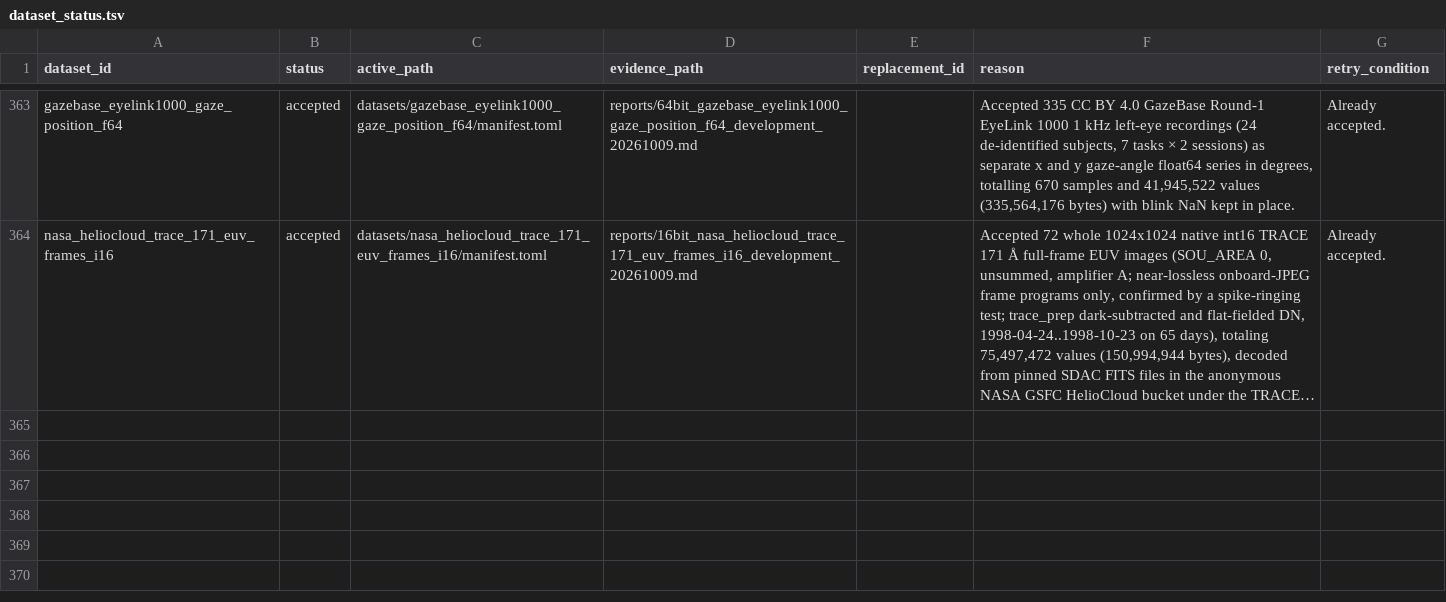
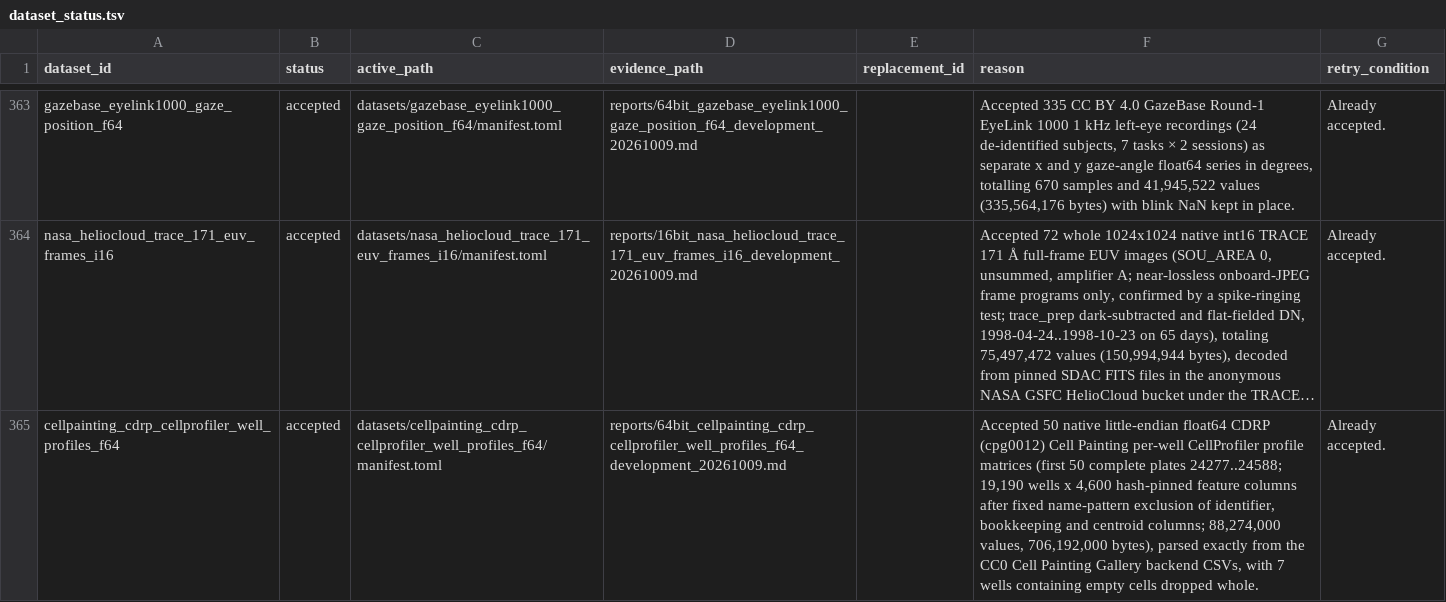
Before and after one commit to Cyan4973/public_datasets_collection, a TSV file: attempts/dataset_status.tsv, drawn as a sheet; only a part is shown, gaps mark what is left out; long unchanged cells end in …; the diff names each change by its address in the sheet, - before the commit and + after, or states it on an @@ line.

```diff
--- a/attempts/dataset_status.tsv
+++ b/attempts/dataset_status.tsv
+row 365: cellpainting_cdrp_cellprofiler_well_profiles_f64 | accepted | datasets/cellpainting_cdrp_cellprofiler_well_profiles_f64/manifest.toml | reports/64bit_cellpainting_cdrp_cellprofiler_well_profiles_f64_development_20261009.md |  | Accepted 50 native little-endian float64 CDRP (cpg0012) Cell Painting per-well CellProfiler profile matrices (first 50 complete plates 24277..24588; 19,190 wells x 4,600 hash-pinned feature columns after fixed name-pattern exclusion of identifier, bookkeeping and centroid columns; 88,274,000 values, 706,192,000 bytes), parsed exactly from the CC0 Cell Painting Gallery backend CSVs, with 7 wells containing empty cells dropped whole. | Already accepted.
```
Also changed, not shown: pipeline/breadth_keys.tsv, pipeline/candidates.tsv, 23 other files.
